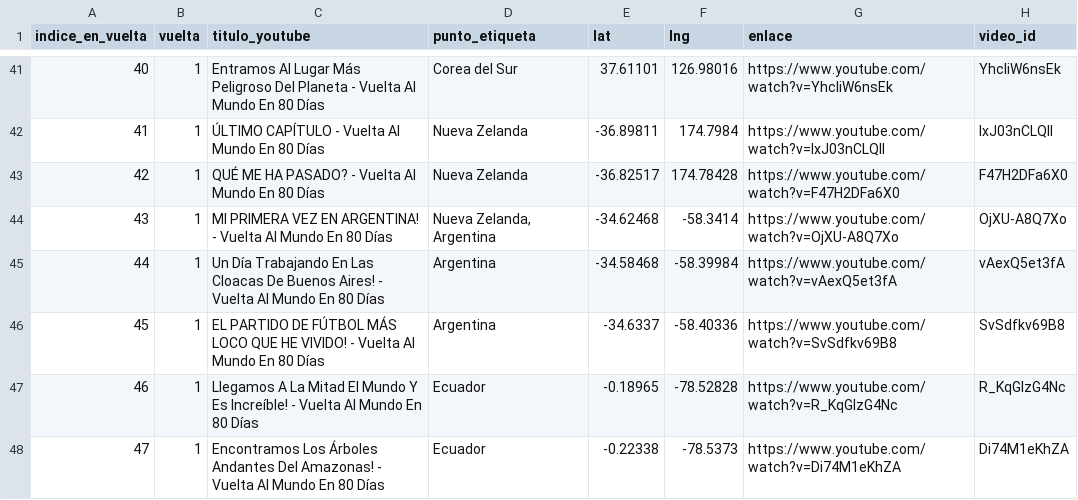
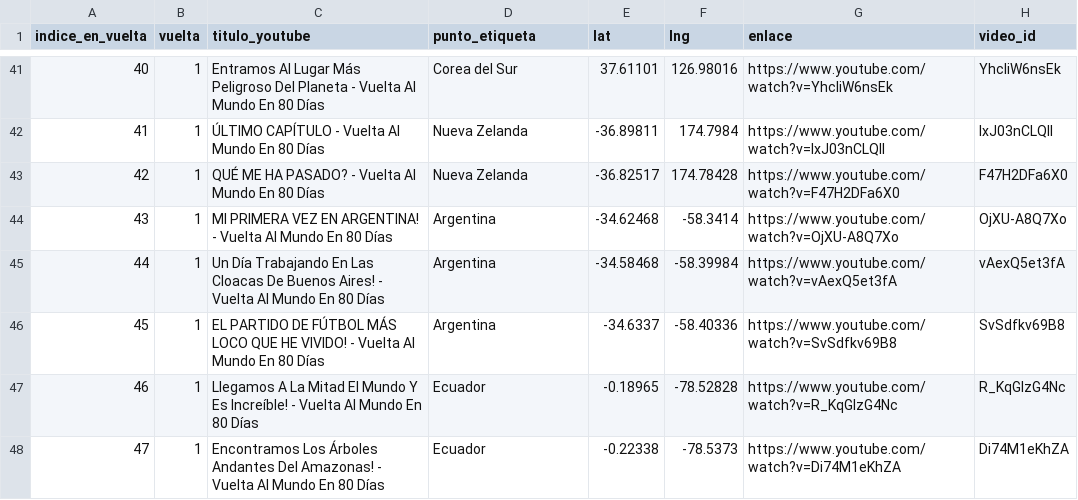
Before and after one commit to basketouch/vuelta_yo_soy_plex, a CSV file: listado_videos_mapa.csv, drawn as a sheet; only a part is shown, gaps mark what is left out; the diff covers the shown part only.

```diff
--- a/listado_videos_mapa.csv
+++ b/listado_videos_mapa.csv
@@ -43,3 +43,3 @@ indice_en_vuelta,vuelta,titulo_youtube,punto_etiqueta,lat,lng,enlace,video_id
 42,1,QUÉ ME HA PASADO? - Vuelta Al Mundo En 80 Días,Nueva Zelanda,-36.82517,174.78428,https://www.youtube.com/watch?v=F47H2DFa6X0,F47H2DFa6X0
-43,1,MI PRIMERA VEZ EN ARGENTINA! - Vuelta Al Mundo En 80 Días,"Nueva Zelanda, Argentina",-34.62468,-58.3414,https://www.youtube.com/watch?v=OjXU-A8Q7Xo,OjXU-A8Q7Xo
+43,1,MI PRIMERA VEZ EN ARGENTINA! - Vuelta Al Mundo En 80 Días,Argentina,-34.62468,-58.3414,https://www.youtube.com/watch?v=OjXU-A8Q7Xo,OjXU-A8Q7Xo
 44,1,Un Día Trabajando En Las Cloacas De Buenos Aires! - Vuelta Al Mundo En 80 Días,Argentina,-34.58468,-58.39984,https://www.youtube.com/watch?v=vAexQ5et3fA,vAexQ5et3fA
```
Also changed, not shown: 27 edited cells elsewhere in this file, 3 other files.
